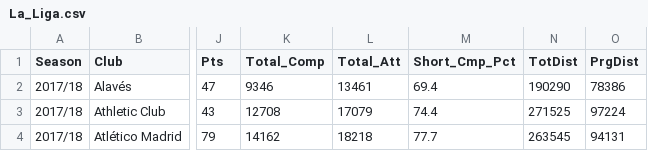
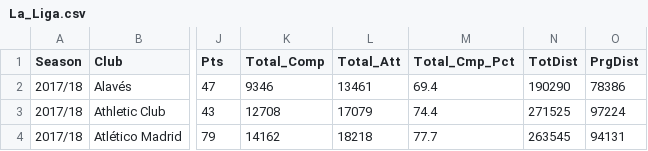
Before and after one commit to florescss14/STAT1341_Midterm_Project, a CSV file: La_Liga.csv, drawn as a sheet; only a part is shown, gaps mark what is left out; the diff names each change by its address in the sheet, - before the commit and + after, or states it on an @@ line.

Commit message:
Update La_Liga.csv

```diff
--- a/La_Liga.csv
+++ b/La_Liga.csv
-M1: Short_Cmp_Pct
+M1: Total_Cmp_Pct
```
